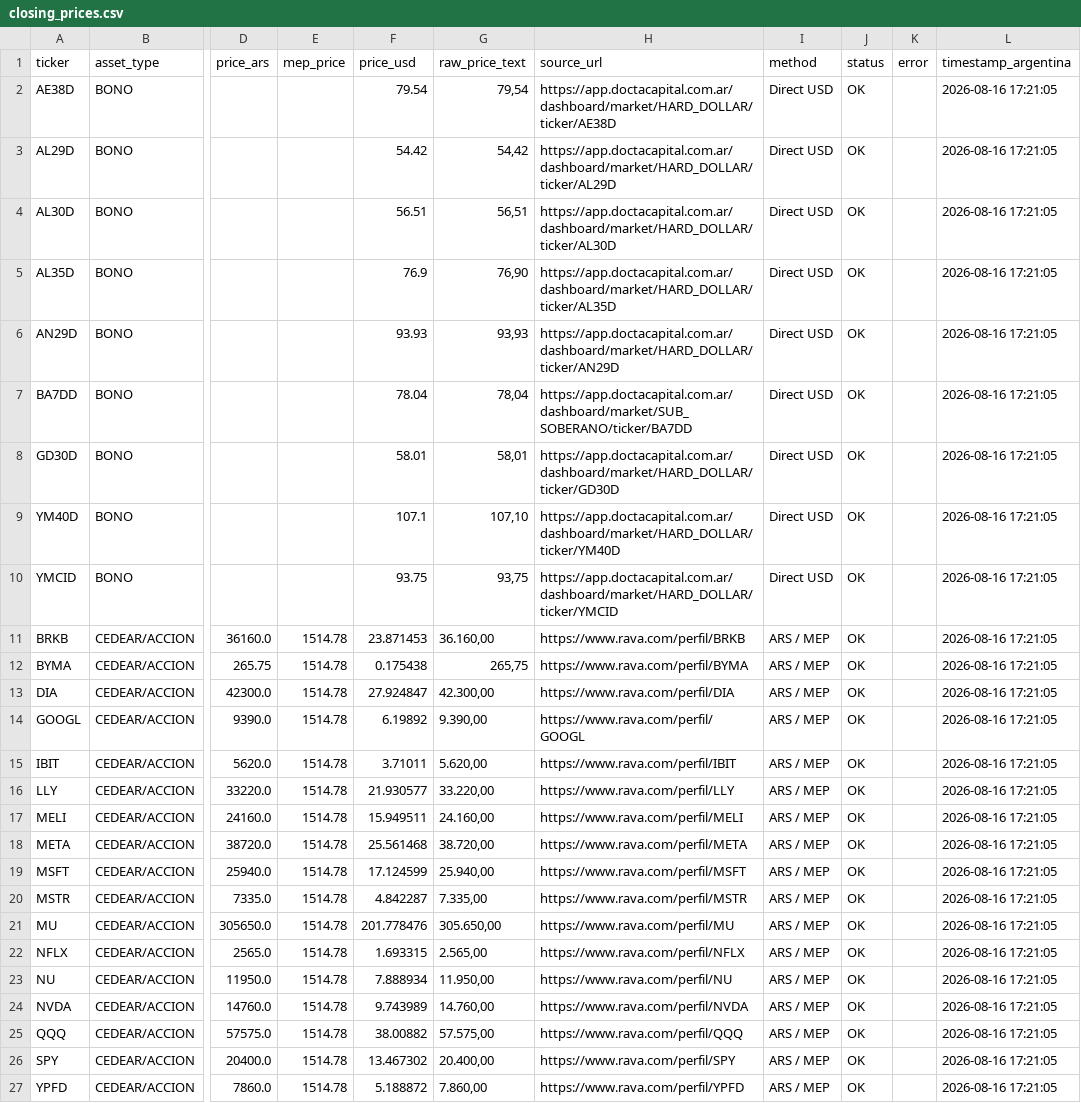
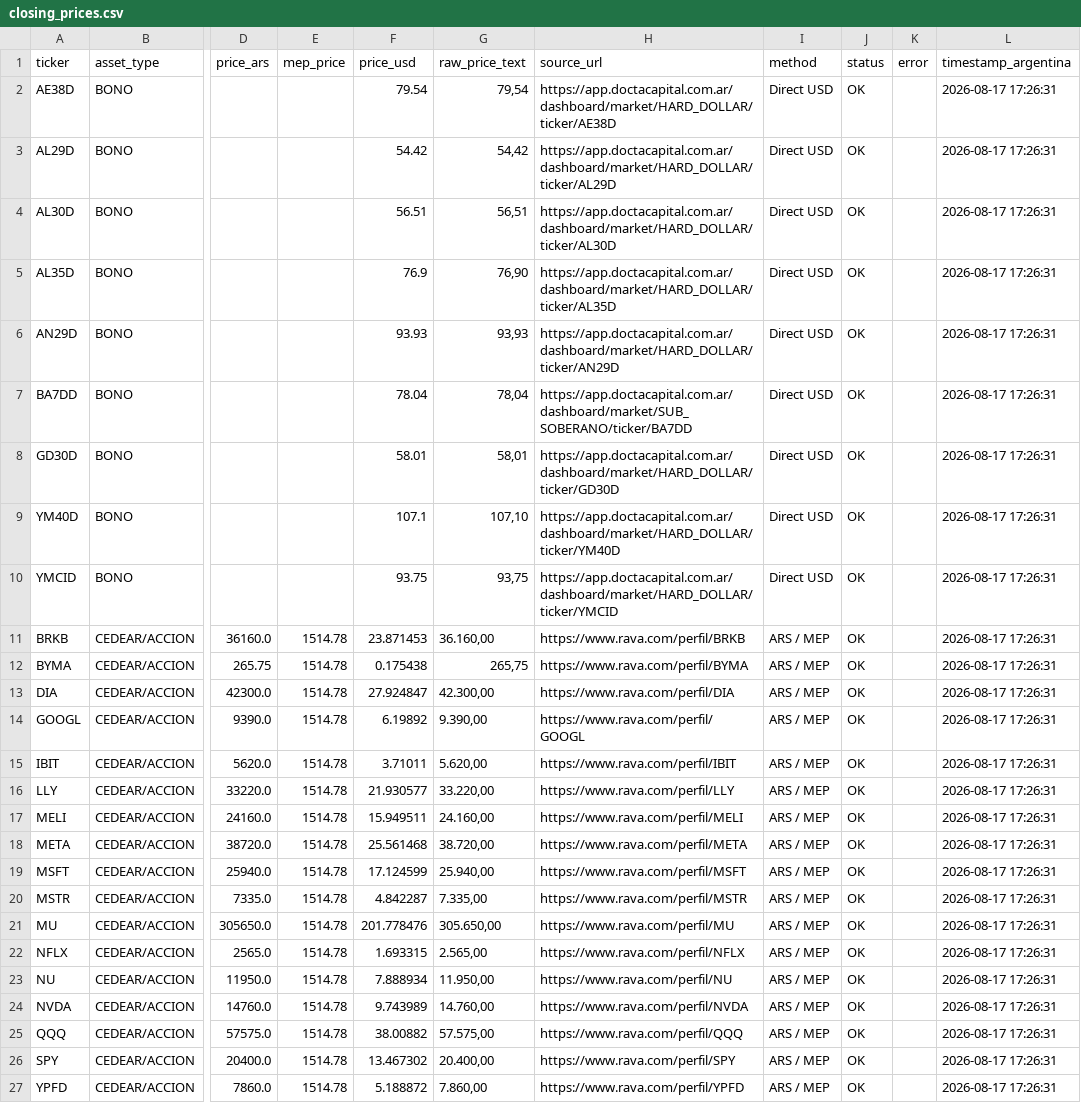
Before and after one commit to Decas/precio_activos, a CSV file: closing_prices.csv, drawn as a sheet; only a part is shown, gaps mark what is left out; the diff names each change by its address in the sheet, - before the commit and + after, or states it on an @@ line.

```diff
--- a/closing_prices.csv
+++ b/closing_prices.csv
-L2:L27 (timestamp_argentina): 2026-08-16 17:21:05
+L2:L27 (timestamp_argentina): 2026-08-17 17:26:31
```
